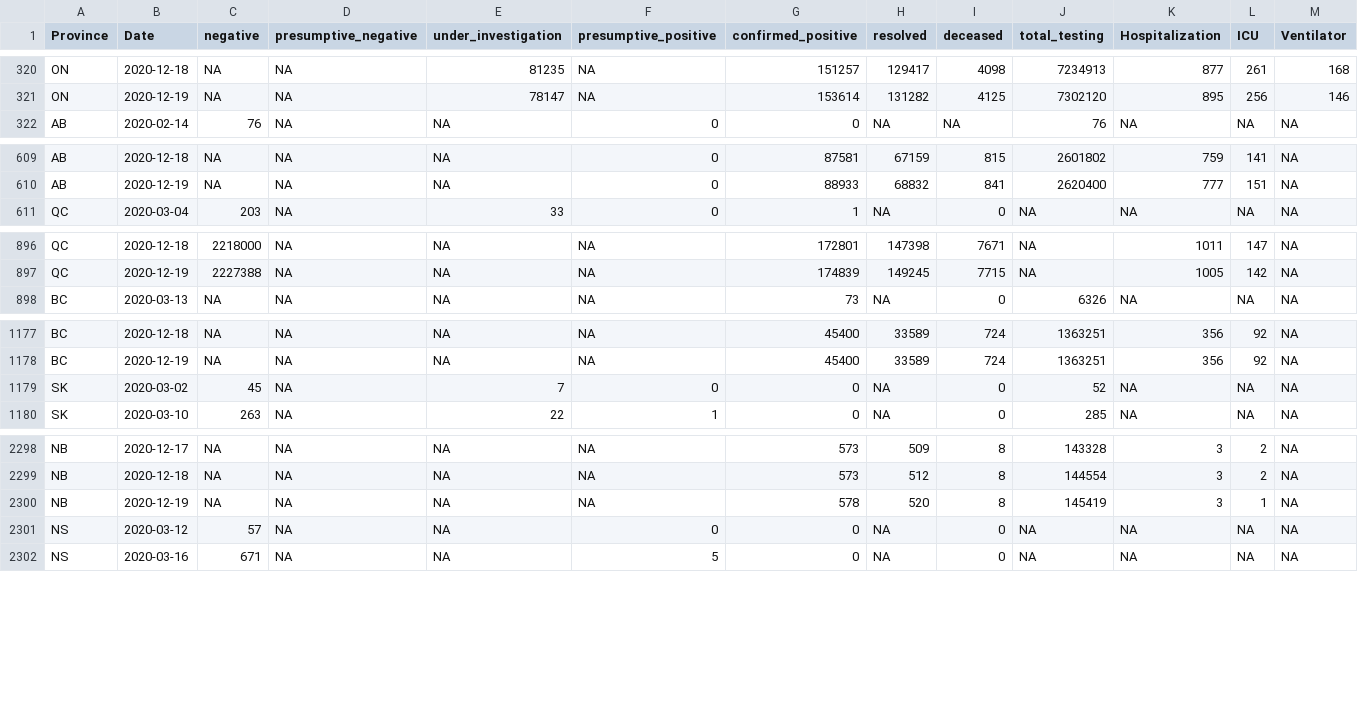
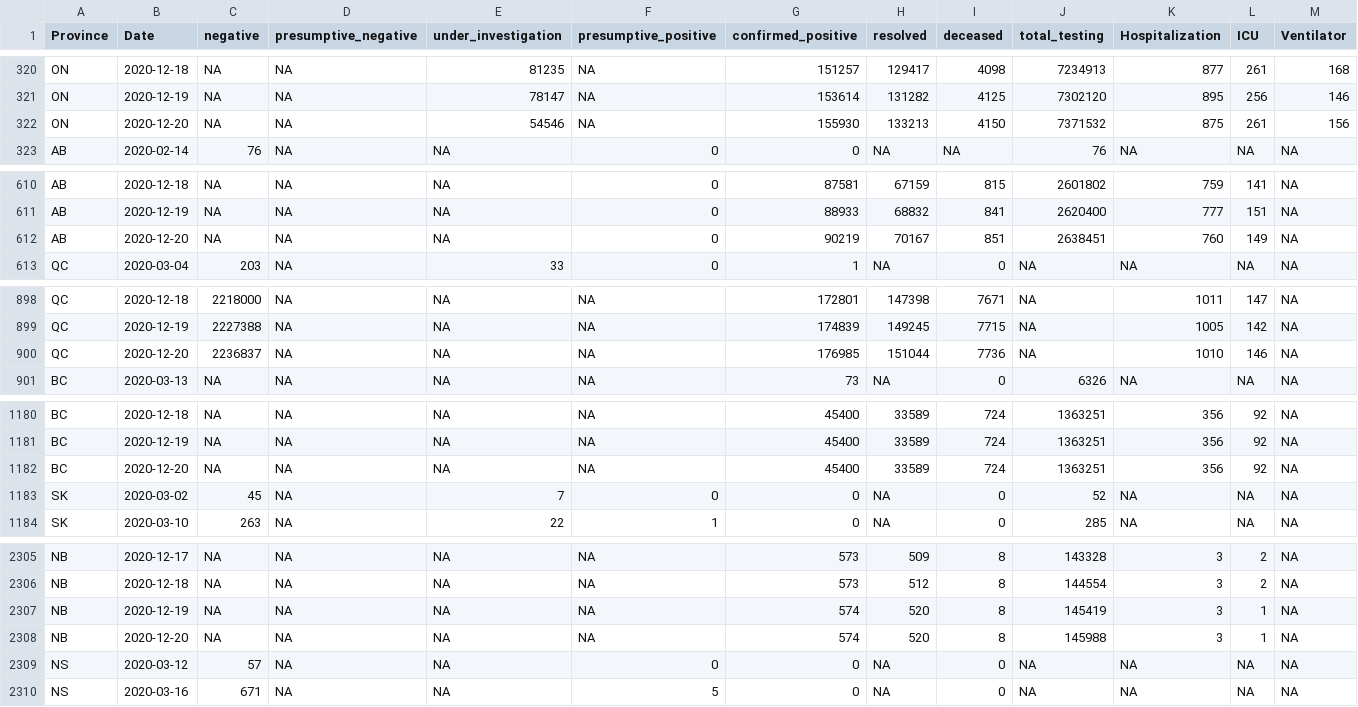
Before and after one commit to wzmli/COVID19-Canada, a CSV file: COVID19_Canada.csv, drawn as a sheet; only a part is shown, gaps mark what is left out; addresses are those after the commit; rows hold the shown columns only; the diff covers the shown part only; the diff names each change by its address in the sheet, - before the commit and + after, or states it on an @@ line.

```diff
--- a/COVID19_Canada.csv
+++ b/COVID19_Canada.csv
+row 322: ON | 2020-12-20 | NA | NA | 54546 | NA | 155930 | 133213 | 4150 | 7371532 | 875 | 261 | 156
+row 612: AB | 2020-12-20 | NA | NA | NA | 0 | 90219 | 70167 | 851 | 2638451 | 760 | 149 | NA
+row 900: QC | 2020-12-20 | 2236837 | NA | NA | NA | 176985 | 151044 | 7736 | NA | 1010 | 146 | NA
+row 1182: BC | 2020-12-20 | NA | NA | NA | NA | 45400 | 33589 | 724 | 1363251 | 356 | 92 | NA
-G2307 (confirmed_positive): 578
+G2307 (confirmed_positive): 574
+row 2308: NB | 2020-12-20 | NA | NA | NA | NA | 574 | 520 | 8 | 145988 | 3 | 1 | NA
```
Also changed, not shown: 8 added rows elsewhere in this file, git_push/clean.Rout.csv, 7 other files.
